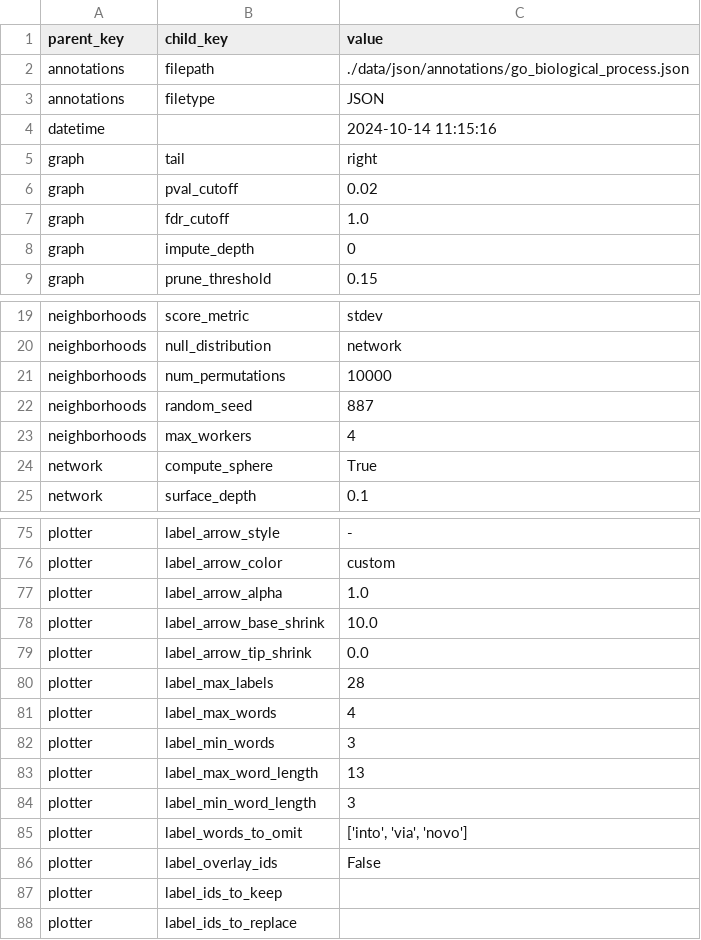
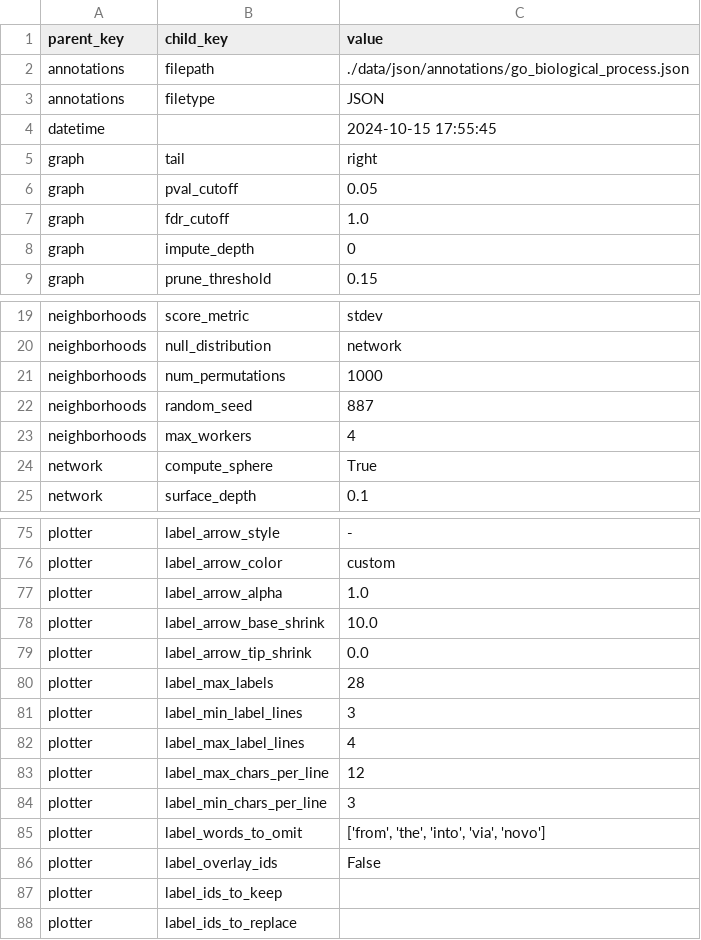
Before and after one commit to riskportal/network-tutorial, a CSV file: data/csv/params/michaelis_2023.csv, drawn as a sheet; only a part is shown, gaps mark what is left out.

Commit message:
update data/

```diff
--- a/data/csv/params/michaelis_2023.csv
+++ b/data/csv/params/michaelis_2023.csv
@@ -3,5 +3,5 @@ annotations,filepath,./data/json/annotations/go_biological_process.json
 annotations,filetype,JSON
-datetime,,2024-10-14 11:15:16
+datetime,,2024-10-15 17:55:45
 graph,tail,right
-graph,pval_cutoff,0.02
+graph,pval_cutoff,0.05
 graph,fdr_cutoff,1.0
@@ -20,3 +20,3 @@ neighborhoods,score_metric,stdev
 neighborhoods,null_distribution,network
-neighborhoods,num_permutations,10000
+neighborhoods,num_permutations,1000
 neighborhoods,random_seed,887
@@ -80,7 +80,7 @@ plotter,label_arrow_tip_shrink,0.0
 plotter,label_max_labels,28
-plotter,label_max_words,4
-plotter,label_min_words,3
-plotter,label_max_word_length,13
-plotter,label_min_word_length,3
-plotter,label_words_to_omit,"['into', 'via', 'novo']"
+plotter,label_min_label_lines,3
+plotter,label_max_label_lines,4
+plotter,label_max_chars_per_line,12
+plotter,label_min_chars_per_line,3
+plotter,label_words_to_omit,"['from', 'the', 'into', 'via', 'novo']"
 plotter,label_overlay_ids,False
```
Also changed, not shown: 2 other files.
